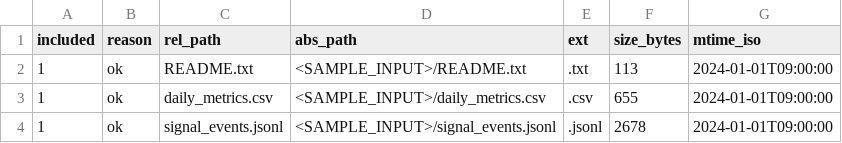
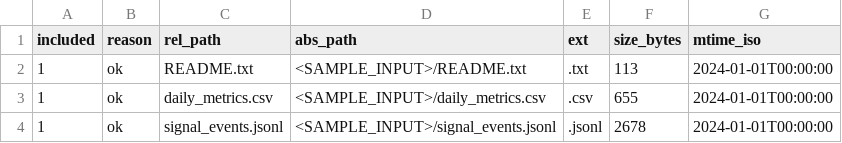
Before and after one commit to yukimurata0421/arena-eval-engine, a CSV file: sample_data/smoke/expected/manifest.normalized.csv, drawn as a sheet.

Commit message:
fix(smoke): make verify-smoke deterministic across OS timezones
- change artifact iso_mtime to UTC-based formatting to remove host-local timezone drift (JST/UTC)
- re-freeze smoke expected fixtures under sample_data/smoke/expected
  - manifest.normalized.csv
  - merged_for_ai.normalized.md
  - merged_for_ai.zip.normalized.json
- update sample_data/smoke/manifest.json freeze metadata accordingly
- keep CI contract: temp-built sample input is verified against repo-fixed expected outputs

```diff
--- a/sample_data/smoke/expected/manifest.normalized.csv
+++ b/sample_data/smoke/expected/manifest.normalized.csv
@@ -1,4 +1,4 @@
 included,reason,rel_path,abs_path,ext,size_bytes,mtime_iso
-1,ok,README.txt,<SAMPLE_INPUT>/README.txt,.txt,113,2024-01-01T09:00:00
-1,ok,daily_metrics.csv,<SAMPLE_INPUT>/daily_metrics.csv,.csv,655,2024-01-01T09:00:00
-1,ok,signal_events.jsonl,<SAMPLE_INPUT>/signal_events.jsonl,.jsonl,2678,2024-01-01T09:00:00
+1,ok,README.txt,<SAMPLE_INPUT>/README.txt,.txt,113,2024-01-01T00:00:00
+1,ok,daily_metrics.csv,<SAMPLE_INPUT>/daily_metrics.csv,.csv,655,2024-01-01T00:00:00
+1,ok,signal_events.jsonl,<SAMPLE_INPUT>/signal_events.jsonl,.jsonl,2678,2024-01-01T00:00:00
```
Also changed, not shown: 4 other files.
